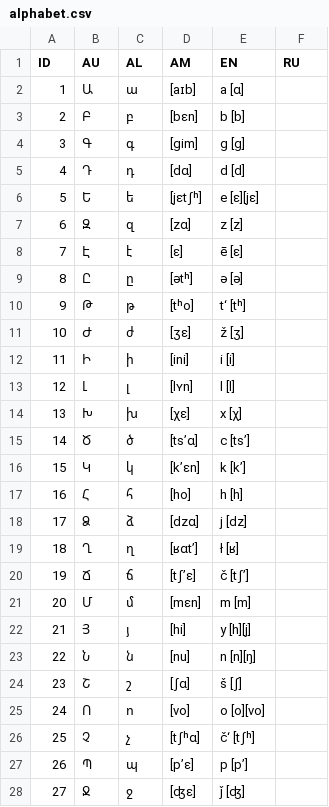
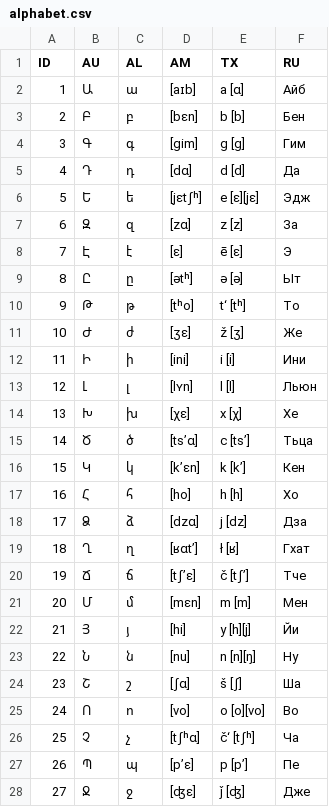
Before and after one commit to d-k-ivanov/android-armenianalphabet, a CSV file: app/src/main/assets/db/alphabet.csv, drawn as a sheet; only a part is shown; the diff covers the shown part only.

Commit message:
Alphabet strintgs, Question class for question generation

```diff
--- a/app/src/main/assets/db/alphabet.csv
+++ b/app/src/main/assets/db/alphabet.csv
@@ -1,28 +1,28 @@
-ID;AU;AL;AM;EN;RU
-1;Ա;ա;[aɪb];a [ɑ];
-2;Բ;բ;[bɛn];b [b];
-3;Գ;գ;[gim];g [g];
-4;Դ;դ;[dɑ];d [d];
-5;Ե;ե;[jɛtʃʰ];e [ɛ][jɛ];
-6;Զ;զ;[zɑ];z [z];
-7;Է;է;[ɛ];ē [ɛ];
-8;Ը;ը;[ətʰ];ə [ə];
-9;Թ;թ;[tʰo];t‘ [tʰ];
-10;Ժ;ժ;[ʒɛ];ž [ʒ];
-11;Ի;ի;[ini];i [i];
-12;Լ;լ;[lʏn];l [l];
-13;Խ;խ;[χɛ];x [χ];
-14;Ծ;ծ;[tsʼɑ];c [tsʼ];
-15;Կ;կ;[kʼɛn];k [kʼ];
-16;Հ;հ;[ho];h [h];
-17;Ձ;ձ;[dzɑ];j [dz];
-18;Ղ;ղ;[ʁɑtʼ];ł [ʁ];
-19;Ճ;ճ;[tʃʼɛ];č [tʃʼ];
-20;Մ;մ;[mɛn];m [m];
-21;Յ;յ;[hi];y [h][j];
-22;Ն;ն;[nu];n [n][ŋ];
-23;Շ;շ;[ʃɑ];š [ʃ];
-24;Ո;ո;[vo];o [o][vo];
-25;Չ;չ;[tʃʰɑ];č‘ [tʃʰ];
-26;Պ;պ;[pʼɛ];p [pʼ];
-27;Ջ;ջ;[ʤɛ];ǰ [ʤ];
+ID;AU;AL;AM;TX;RU
+1;Ա;ա;[aɪb];a [ɑ];Айб
+2;Բ;բ;[bɛn];b [b];Бен
+3;Գ;գ;[gim];g [g];Гим
+4;Դ;դ;[dɑ];d [d];Да
+5;Ե;ե;[jɛtʃʰ];e [ɛ][jɛ];Эдж
+6;Զ;զ;[zɑ];z [z];За
+7;Է;է;[ɛ];ē [ɛ];Э
+8;Ը;ը;[ətʰ];ə [ə];Ыт
+9;Թ;թ;[tʰo];t‘ [tʰ];То
+10;Ժ;ժ;[ʒɛ];ž [ʒ];Же
+11;Ի;ի;[ini];i [i];Ини
+12;Լ;լ;[lʏn];l [l];Льюн
+13;Խ;խ;[χɛ];x [χ];Хе
+14;Ծ;ծ;[tsʼɑ];c [tsʼ];Тьца
+15;Կ;կ;[kʼɛn];k [kʼ];Кен
+16;Հ;հ;[ho];h [h];Хо
+17;Ձ;ձ;[dzɑ];j [dz];Дза
+18;Ղ;ղ;[ʁɑtʼ];ł [ʁ];Гхат
+19;Ճ;ճ;[tʃʼɛ];č [tʃʼ];Тче
+20;Մ;մ;[mɛn];m [m];Мен
+21;Յ;յ;[hi];y [h][j];Йи
+22;Ն;ն;[nu];n [n][ŋ];Ну
+23;Շ;շ;[ʃɑ];š [ʃ];Ша
+24;Ո;ո;[vo];o [o][vo];Во
+25;Չ;չ;[tʃʰɑ];č‘ [tʃʰ];Ча
+26;Պ;պ;[pʼɛ];p [pʼ];Пе
+27;Ջ;ջ;[ʤɛ];ǰ [ʤ];Дже
```
Also changed, not shown: 12 edited cells elsewhere in this file, 3 other files.
